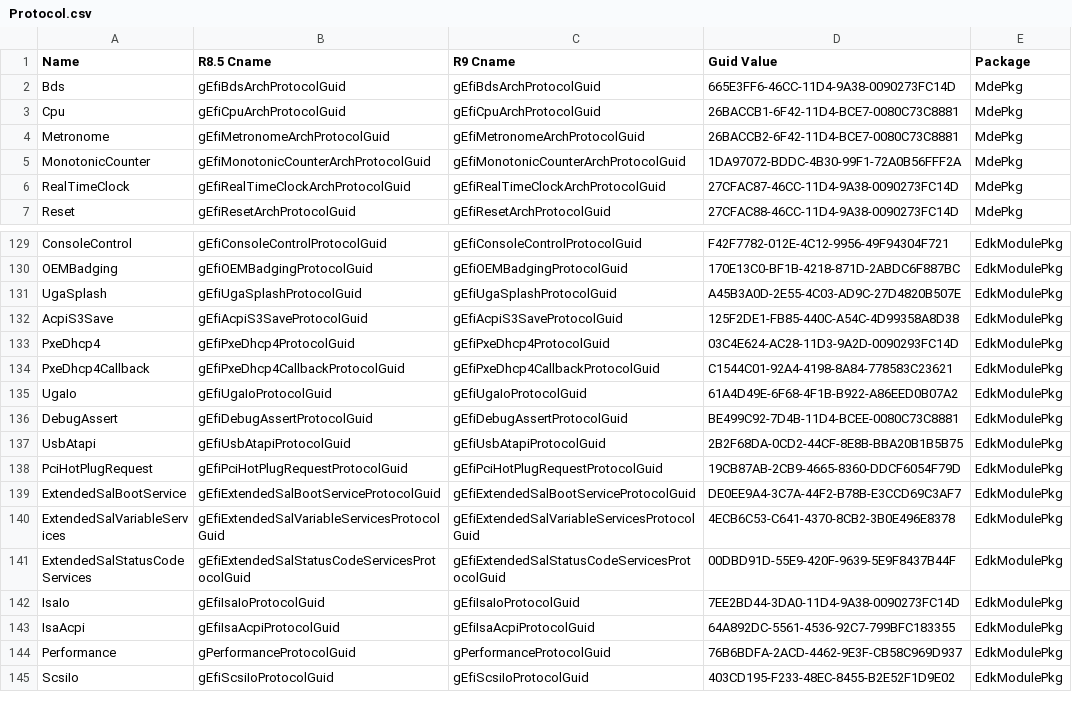
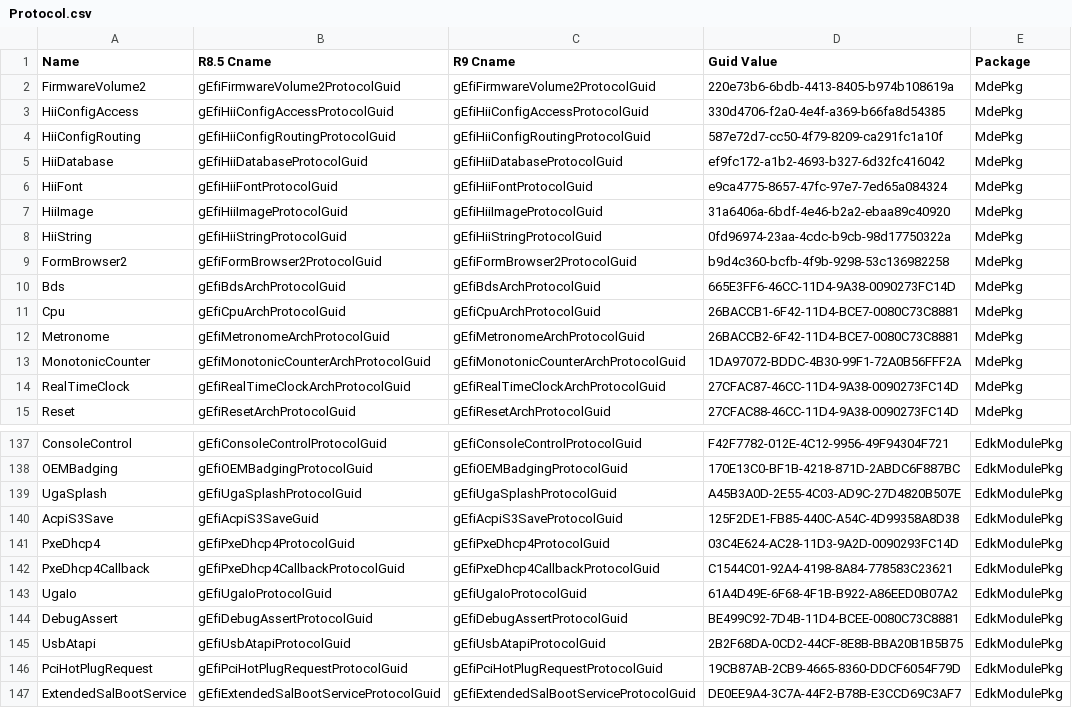
Before and after one commit to mcb30/edk2, a CSV file: edk2/Tools/Conf/Migration/Protocol.csv, drawn as a sheet; only a part is shown, gaps mark what is left out; the shorter side is filled out with more unchanged rows.

Commit message:
Sync the migration tool setting files with the definitions in latest UEFI 2.1 specification and the code in latest EDK II source tree.
git-svn-id: https://edk2.tianocore.org/svn/edk2/trunk@4446 de2fecce-e211-0410-80a6-f3fac2684e05

```diff
--- a/edk2/Tools/Conf/Migration/Protocol.csv
+++ b/edk2/Tools/Conf/Migration/Protocol.csv
@@ -1,2 +1,10 @@
 Name,R8.5 Cname,R9 Cname,Guid Value,Package
+FirmwareVolume2,gEfiFirmwareVolume2ProtocolGuid,gEfiFirmwareVolume2ProtocolGuid,220e73b6-6bdb-4413-8405-b974b108619a,MdePkg
+HiiConfigAccess,gEfiHiiConfigAccessProtocolGuid,gEfiHiiConfigAccessProtocolGuid,330d4706-f2a0-4e4f-a369-b66fa8d54385,MdePkg
+HiiConfigRouting,gEfiHiiConfigRoutingProtocolGuid,gEfiHiiConfigRoutingProtocolGuid,587e72d7-cc50-4f79-8209-ca291fc1a10f,MdePkg
+HiiDatabase,gEfiHiiDatabaseProtocolGuid,gEfiHiiDatabaseProtocolGuid,ef9fc172-a1b2-4693-b327-6d32fc416042,MdePkg
+HiiFont,gEfiHiiFontProtocolGuid,gEfiHiiFontProtocolGuid,e9ca4775-8657-47fc-97e7-7ed65a084324,MdePkg
+HiiImage,gEfiHiiImageProtocolGuid,gEfiHiiImageProtocolGuid,31a6406a-6bdf-4e46-b2a2-ebaa89c40920,MdePkg
+HiiString,gEfiHiiStringProtocolGuid,gEfiHiiStringProtocolGuid,0fd96974-23aa-4cdc-b9cb-98d17750322a,MdePkg
+FormBrowser2,gEfiFormBrowser2ProtocolGuid,gEfiFormBrowser2ProtocolGuid,b9d4c360-bcfb-4f9b-9298-53c136982258,MdePkg
 Bds,gEfiBdsArchProtocolGuid,gEfiBdsArchProtocolGuid,665E3FF6-46CC-11D4-9A38-0090273FC14D,MdePkg
@@ -131,3 +139,3 @@ OEMBadging,gEfiOEMBadgingProtocolGuid,gEfiOEMBadgingProtocolGuid,170E13C0-BF1B-4
 UgaSplash,gEfiUgaSplashProtocolGuid,gEfiUgaSplashProtocolGuid,A45B3A0D-2E55-4C03-AD9C-27D4820B507E,EdkModulePkg
-AcpiS3Save,gEfiAcpiS3SaveProtocolGuid,gEfiAcpiS3SaveProtocolGuid,125F2DE1-FB85-440C-A54C-4D99358A8D38,EdkModulePkg
+AcpiS3Save,gEfiAcpiS3SaveGuid,gEfiAcpiS3SaveProtocolGuid,125F2DE1-FB85-440C-A54C-4D99358A8D38,EdkModulePkg
 PxeDhcp4,gEfiPxeDhcp4ProtocolGuid,gEfiPxeDhcp4ProtocolGuid,03C4E624-AC28-11D3-9A2D-0090293FC14D,EdkModulePkg
```
Also changed, not shown: edk2/Tools/Conf/Migration/Guid.csv, edk2/Tools/Conf/Migration/Library.csv, 2 other files.
